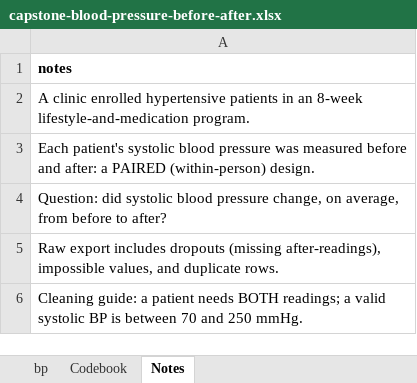
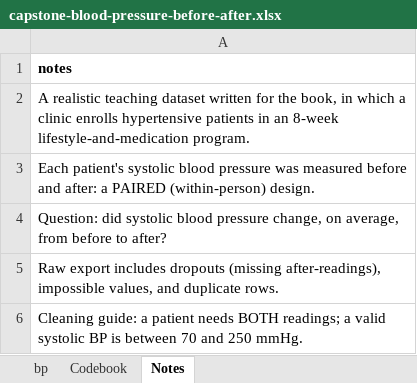
Before and after one commit to johnfisher-ai/Statistics-Data-Science-AI-Visual-Book, an Excel workbook: data/capstone-blood-pressure-before-after.xlsx, sheet Notes, drawn as a sheet; values as stored, in another font and other column widths than the file's, no borders; the diff names each change by its address in the sheet, - before the commit and + after, or states it on an @@ line.

```diff
--- a/data/capstone-blood-pressure-before-after.xlsx (sheet Notes)
+++ b/data/capstone-blood-pressure-before-after.xlsx (sheet Notes)
-A2: A clinic enrolled hypertensive patients…
+A2: A realistic teaching dataset written for the book, in which a clinic enrolls hypertensive patients…
```
Also changed, not shown: 5 other files.
